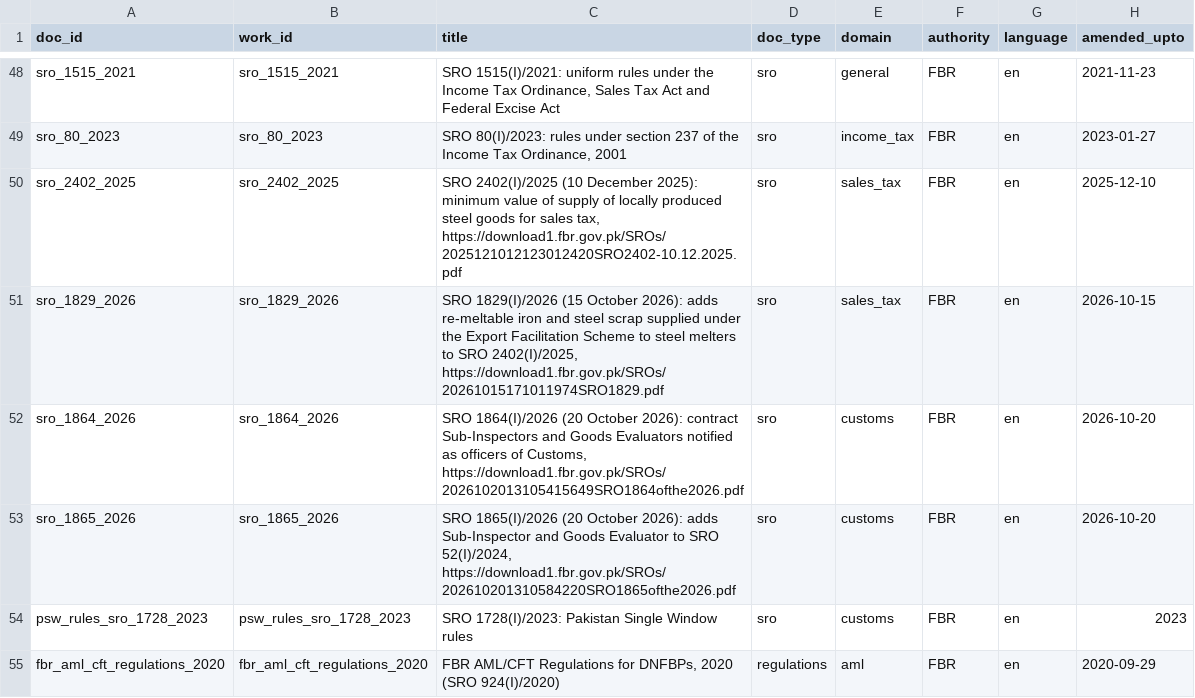
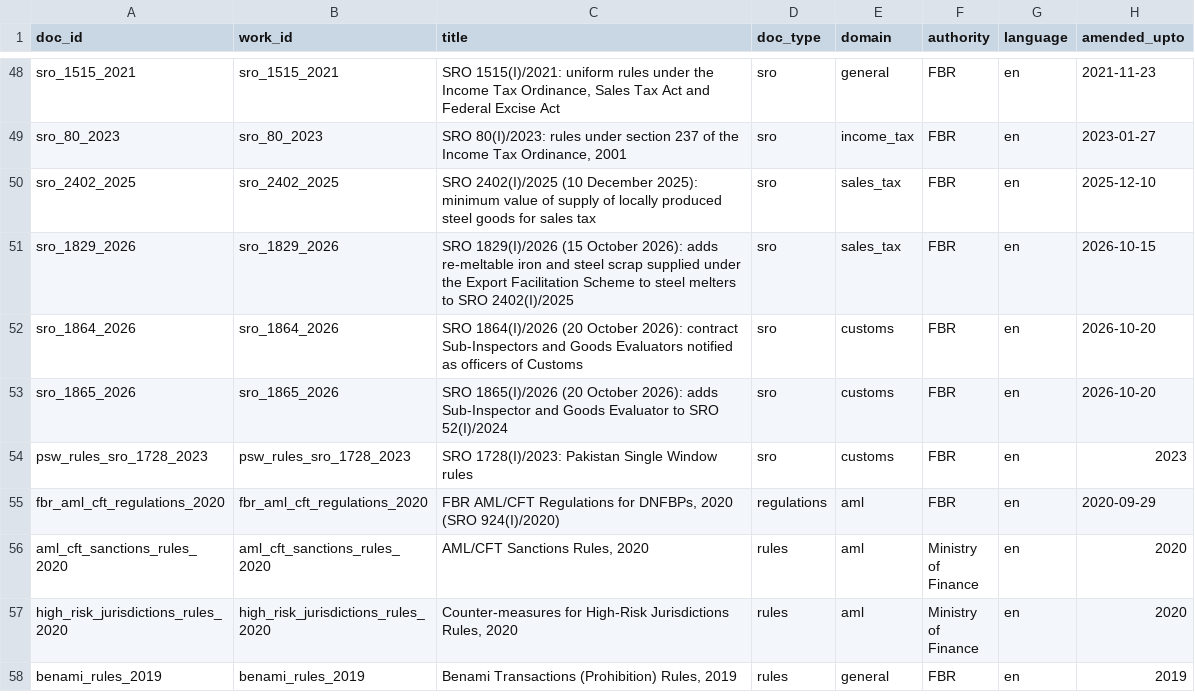
Before and after one commit to kasaam-ali/DaleelAI, a CSV file: backend/pipeline/catalog.csv, drawn as a sheet; only a part is shown, gaps mark what is left out; the shorter side is filled out with more unchanged rows; the diff names each change by its address in the sheet, - before the commit and + after, or states it on an @@ line.

Commit message:
Move the FBR URL out of the title in the four new SRO rows; it stays in source_url.

```diff
--- a/backend/pipeline/catalog.csv
+++ b/backend/pipeline/catalog.csv
-C50 (title): …for sales tax, https://download1.fbr.gov.pk/SROs/2025121012123012420SRO2402-10.12.2025.pdf
+C50 (title): …for sales tax
-C51 (title): …to SRO 2402(I)/2025, https://download1.fbr.gov.pk/SROs/20261015171011974SRO1829.pdf
+C51 (title): …to SRO 2402(I)/2025
-C52 (title): …officers of Customs, https://download1.fbr.gov.pk/SROs/2026102013105415649SRO1864ofthe2026.pdf
+C52 (title): …officers of Customs
-C53 (title): …to SRO 52(I)/2024, https://download1.fbr.gov.pk/SROs/202610201310584220SRO1865ofthe2026.pdf
+C53 (title): …to SRO 52(I)/2024
```
